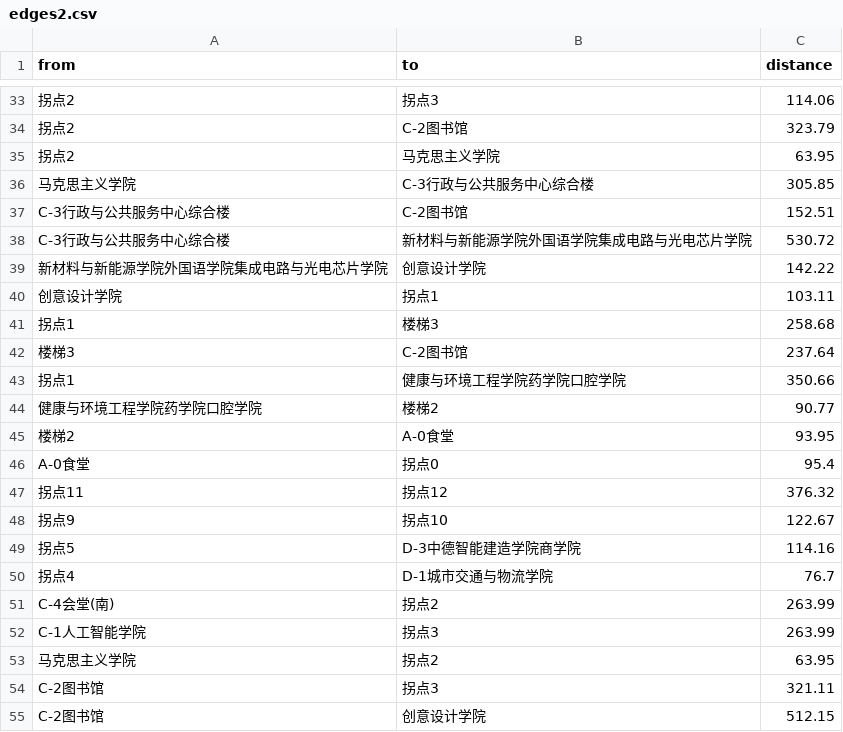
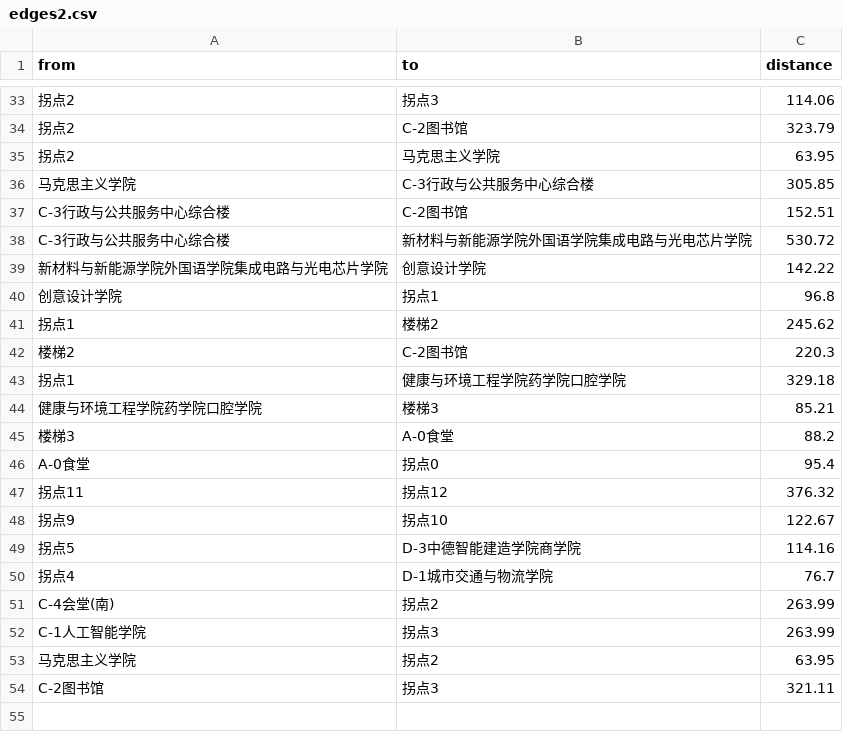
Before and after one commit to Kujie-Hub/Campus-Navigation-System, a CSV file: data/edges2.csv, drawn as a sheet; only a part is shown, gaps mark what is left out.

```diff
--- a/data/edges2.csv
+++ b/data/edges2.csv
@@ -39,8 +39,8 @@ C-3行政与公共服务中心综合楼,新材料与新能源学院外国语学
 新材料与新能源学院外国语学院集成电路与光电芯片学院,创意设计学院,142.22
-创意设计学院,拐点1,103.11
-拐点1,楼梯3,258.68
-楼梯3,C-2图书馆,237.64
-拐点1,健康与环境工程学院药学院口腔学院,350.66
-健康与环境工程学院药学院口腔学院,楼梯2,90.77
-楼梯2,A-0食堂,93.95
+创意设计学院,拐点1,96.8
+拐点1,楼梯2,245.62
+楼梯2,C-2图书馆,220.3
+拐点1,健康与环境工程学院药学院口腔学院,329.18
+健康与环境工程学院药学院口腔学院,楼梯3,85.21
+楼梯3,A-0食堂,88.2
 A-0食堂,拐点0,95.4
@@ -54,2 +54 @@ C-1人工智能学院,拐点3,263.99
 C-2图书馆,拐点3,321.11
-C-2图书馆,创意设计学院,512.15
```
Also changed, not shown: data/edges1.csv, data/nodes2.csv.
